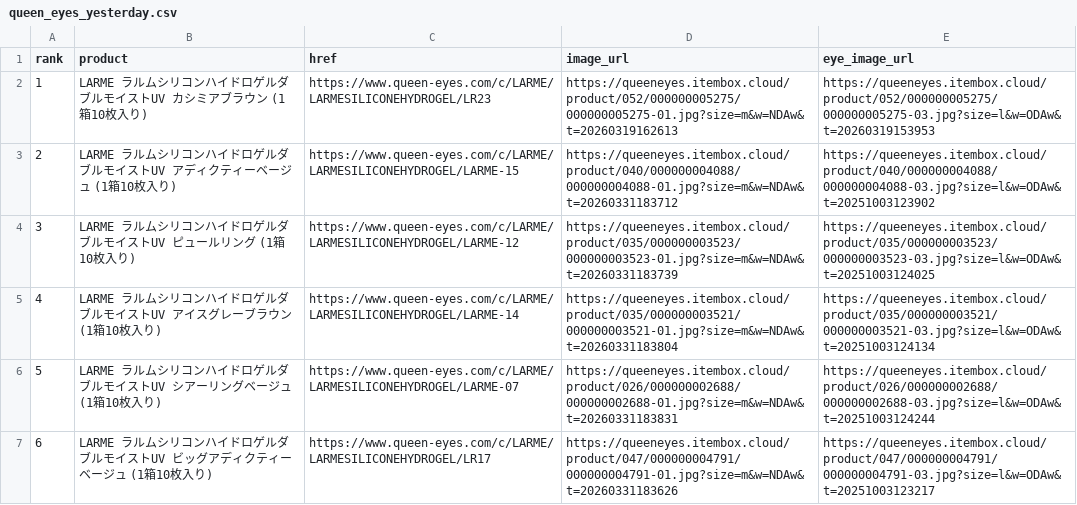
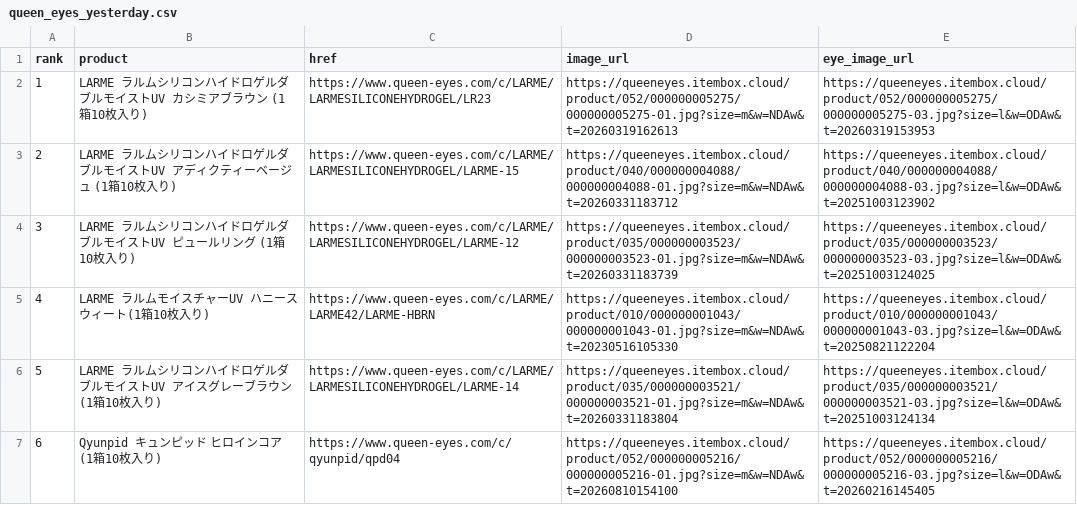
Before and after one commit to imsubin724-design/-, a CSV file: queen_eyes_yesterday.csv, drawn as a sheet.

```diff
--- a/queen_eyes_yesterday.csv
+++ b/queen_eyes_yesterday.csv
@@ -4,4 +4,4 @@
 3,LARME ラルムシリコンハイドロゲルダブルモイストUV ピュールリング (1箱10枚入り),https://www.queen-eyes.com/c/LARME/LARMESILICONEHYDROGEL/LARME-12,https://queeneyes.itembox.cloud/product/035/000000003523/000000003523-01.jpg?size=m&w=NDAw&t=20260331183739,https://queeneyes.itembox.cloud/product/035/000000003523/000000003523-03.jpg?size=l&w=ODAw&t=20251003124025
-4,LARME ラルムシリコンハイドロゲルダブルモイストUV アイスグレーブラウン (1箱10枚入り),https://www.queen-eyes.com/c/LARME/LARMESILICONEHYDROGEL/LARME-14,https://queeneyes.itembox.cloud/product/035/000000003521/000000003521-01.jpg?size=m&w=NDAw&t=20260331183804,https://queeneyes.itembox.cloud/product/035/000000003521/000000003521-03.jpg?size=l&w=ODAw&t=20251003124134
-5,LARME ラルムシリコンハイドロゲルダブルモイストUV シアーリングベージュ (1箱10枚入り),https://www.queen-eyes.com/c/LARME/LARMESILICONEHYDROGEL/LARME-07,https://queeneyes.itembox.cloud/product/026/000000002688/000000002688-01.jpg?size=m&w=NDAw&t=20260331183831,https://queeneyes.itembox.cloud/product/026/000000002688/000000002688-03.jpg?size=l&w=ODAw&t=20251003124244
-6,LARME ラルムシリコンハイドロゲルダブルモイストUV ビッグアディクティーベージュ (1箱10枚入り),https://www.queen-eyes.com/c/LARME/LARMESILICONEHYDROGEL/LR17,https://queeneyes.itembox.cloud/product/047/000000004791/000000004791-01.jpg?size=m&w=NDAw&t=20260331183626,https://queeneyes.itembox.cloud/product/047/000000004791/000000004791-03.jpg?size=l&w=ODAw&t=20251003123217
+4,LARME ラルムモイスチャーUV ハニースウィート(1箱10枚入り),https://www.queen-eyes.com/c/LARME/LARME42/LARME-HBRN,https://queeneyes.itembox.cloud/product/010/000000001043/000000001043-01.jpg?size=m&w=NDAw&t=20230516105330,https://queeneyes.itembox.cloud/product/010/000000001043/000000001043-03.jpg?size=l&w=ODAw&t=20250821122204
+5,LARME ラルムシリコンハイドロゲルダブルモイストUV アイスグレーブラウン (1箱10枚入り),https://www.queen-eyes.com/c/LARME/LARMESILICONEHYDROGEL/LARME-14,https://queeneyes.itembox.cloud/product/035/000000003521/000000003521-01.jpg?size=m&w=NDAw&t=20260331183804,https://queeneyes.itembox.cloud/product/035/000000003521/000000003521-03.jpg?size=l&w=ODAw&t=20251003124134
+6,Qyunpid キュンピッド ヒロインコア(1箱10枚入り),https://www.queen-eyes.com/c/qyunpid/qpd04,https://queeneyes.itembox.cloud/product/052/000000005216/000000005216-01.jpg?size=m&w=NDAw&t=20260810154100,https://queeneyes.itembox.cloud/product/052/000000005216/000000005216-03.jpg?size=l&w=ODAw&t=20260216145405
```
Also changed, not shown: 3 other files.
